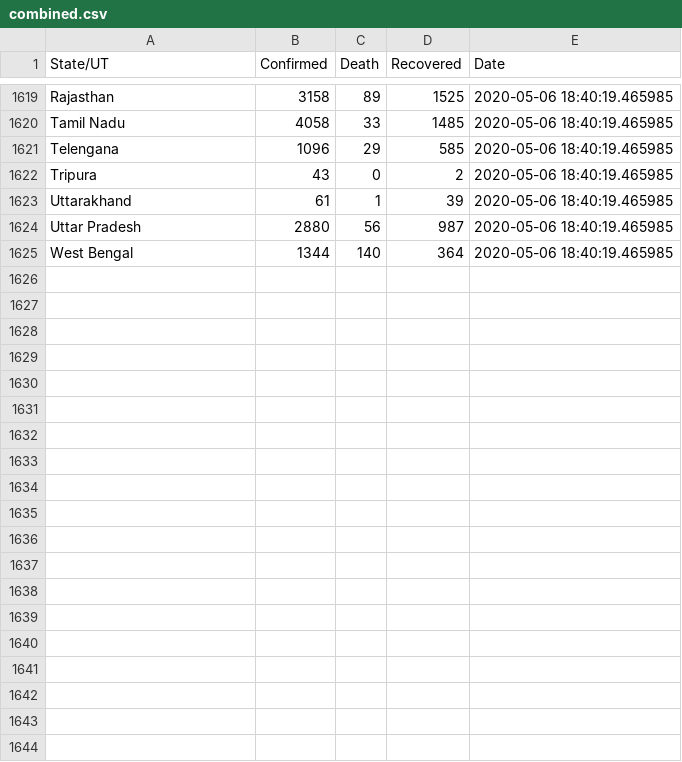
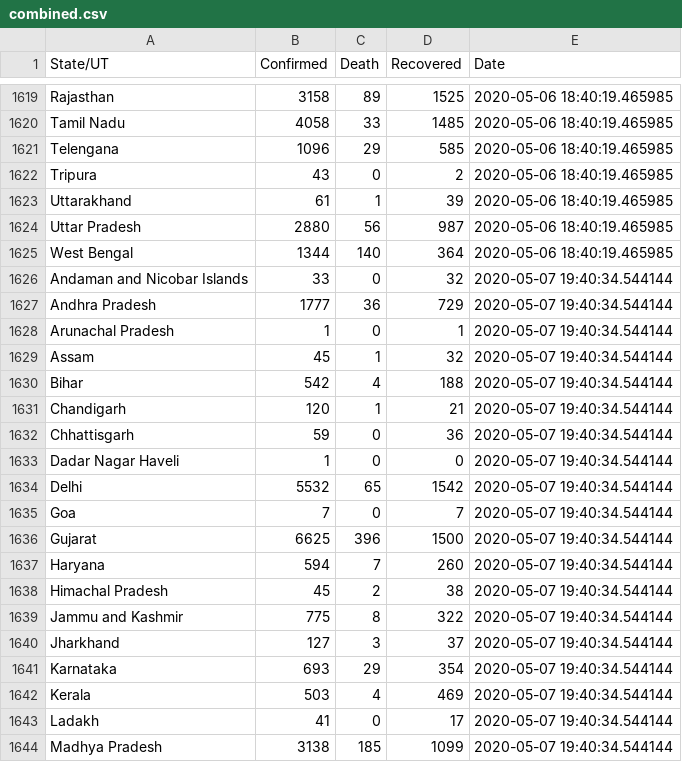
Before and after one commit to shaheelkhan/covid_india, a CSV file: combined.csv, drawn as a sheet; only a part is shown, gaps mark what is left out; the diff covers the shown part only.

```diff
--- a/combined.csv
+++ b/combined.csv
@@ -1625 +1625,20 @@ Uttar Pradesh,2880,56,987,2020-05-06 18:40:19.465985
 West Bengal,1344,140,364,2020-05-06 18:40:19.465985
+Andaman and Nicobar Islands,33,0,32,2020-05-07 19:40:34.544144
+Andhra Pradesh,1777,36,729,2020-05-07 19:40:34.544144
+Arunachal Pradesh,1,0,1,2020-05-07 19:40:34.544144
+Assam,45,1,32,2020-05-07 19:40:34.544144
+Bihar,542,4,188,2020-05-07 19:40:34.544144
+Chandigarh,120,1,21,2020-05-07 19:40:34.544144
+Chhattisgarh,59,0,36,2020-05-07 19:40:34.544144
+Dadar Nagar Haveli,1,0,0,2020-05-07 19:40:34.544144
+Delhi,5532,65,1542,2020-05-07 19:40:34.544144
+Goa,7,0,7,2020-05-07 19:40:34.544144
+Gujarat,6625,396,1500,2020-05-07 19:40:34.544144
+Haryana,594,7,260,2020-05-07 19:40:34.544144
+Himachal Pradesh,45,2,38,2020-05-07 19:40:34.544144
+Jammu and Kashmir,775,8,322,2020-05-07 19:40:34.544144
+Jharkhand,127,3,37,2020-05-07 19:40:34.544144
+Karnataka,693,29,354,2020-05-07 19:40:34.544144
+Kerala,503,4,469,2020-05-07 19:40:34.544144
+Ladakh,41,0,17,2020-05-07 19:40:34.544144
+Madhya Pradesh,3138,185,1099,2020-05-07 19:40:34.544144
```
Also changed, not shown: 14 added rows elsewhere in this file, 1 other file.
